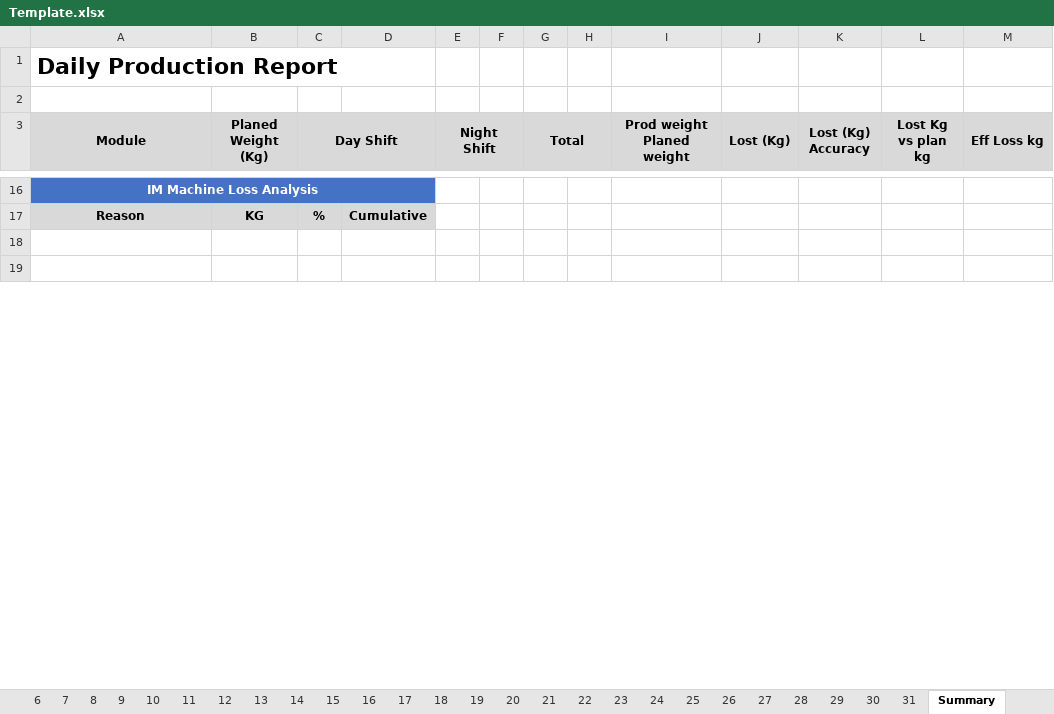
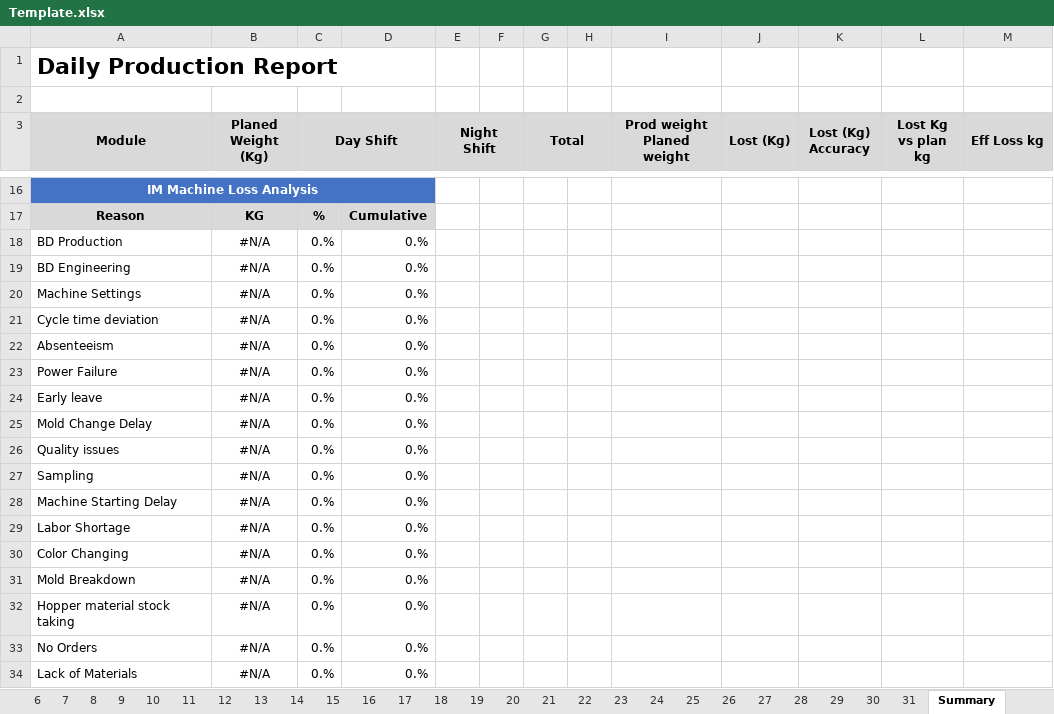
Before and after one commit to FMJHOLDINGS/FMJ, an Excel workbook: Template.xlsx, sheet Summary, drawn as a sheet; only a part is shown, gaps mark what is left out; the shorter side is filled out with more unchanged rows; values as stored, in another font and other column widths than the file's, no borders; charts and pictures not drawn; the diff covers the shown part only; the diff names each change by its address in the sheet, - before the commit and + after, or states it on an @@ line.

```diff
--- a/Template.xlsx (sheet Summary)
+++ b/Template.xlsx (sheet Summary)
+row 18: BD Production | #N/A | 0.% | 0.%
+row 19: BD Engineering | #N/A | 0.% | 0.%
+row 20: Machine Settings | #N/A | 0.% | 0.%
+row 21: Cycle time deviation | #N/A | 0.% | 0.%
+row 22: Absenteeism | #N/A | 0.% | 0.%
+row 23: Power Failure | #N/A | 0.% | 0.%
+row 24: Early leave | #N/A | 0.% | 0.%
+row 25: Mold Change Delay | #N/A | 0.% | 0.%
+row 26: Quality issues | #N/A | 0.% | 0.%
+row 27: Sampling | #N/A | 0.% | 0.%
+row 28: Machine Starting Delay | #N/A | 0.% | 0.%
+row 29: Labor Shortage | #N/A | 0.% | 0.%
+row 30: Color Changing | #N/A | 0.% | 0.%
+row 31: Mold Breakdown | #N/A | 0.% | 0.%
+row 32: Hopper material stock taking | #N/A | 0.% | 0.%
+row 33: No Orders | #N/A | 0.% | 0.%
+row 34: Lack of Materials | #N/A | 0.% | 0.%
```
Also changed, not shown: 23 added rows elsewhere in this sheet, charts or pictures, 6 other files.
